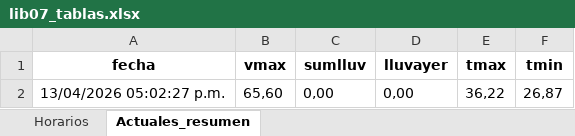
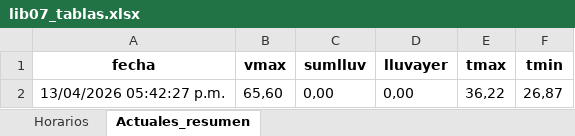
Before and after one commit to asoto59g/Scraper_Meteo, an Excel workbook: salida_csv/lib07_tablas.xlsx, sheet Actuales_resumen, drawn as a sheet; values as stored, in another font and other column widths than the file's, no borders; the diff names each change by its address in the sheet, - before the commit and + after, or states it on an @@ line.

```diff
--- a/salida_csv/lib07_tablas.xlsx (sheet Actuales_resumen)
+++ b/salida_csv/lib07_tablas.xlsx (sheet Actuales_resumen)
-A2 (fecha): 13/04/2026 05:02:27 p.m.
+A2 (fecha): 13/04/2026 05:42:27 p.m.
```
Also changed, not shown: 3 other files.
